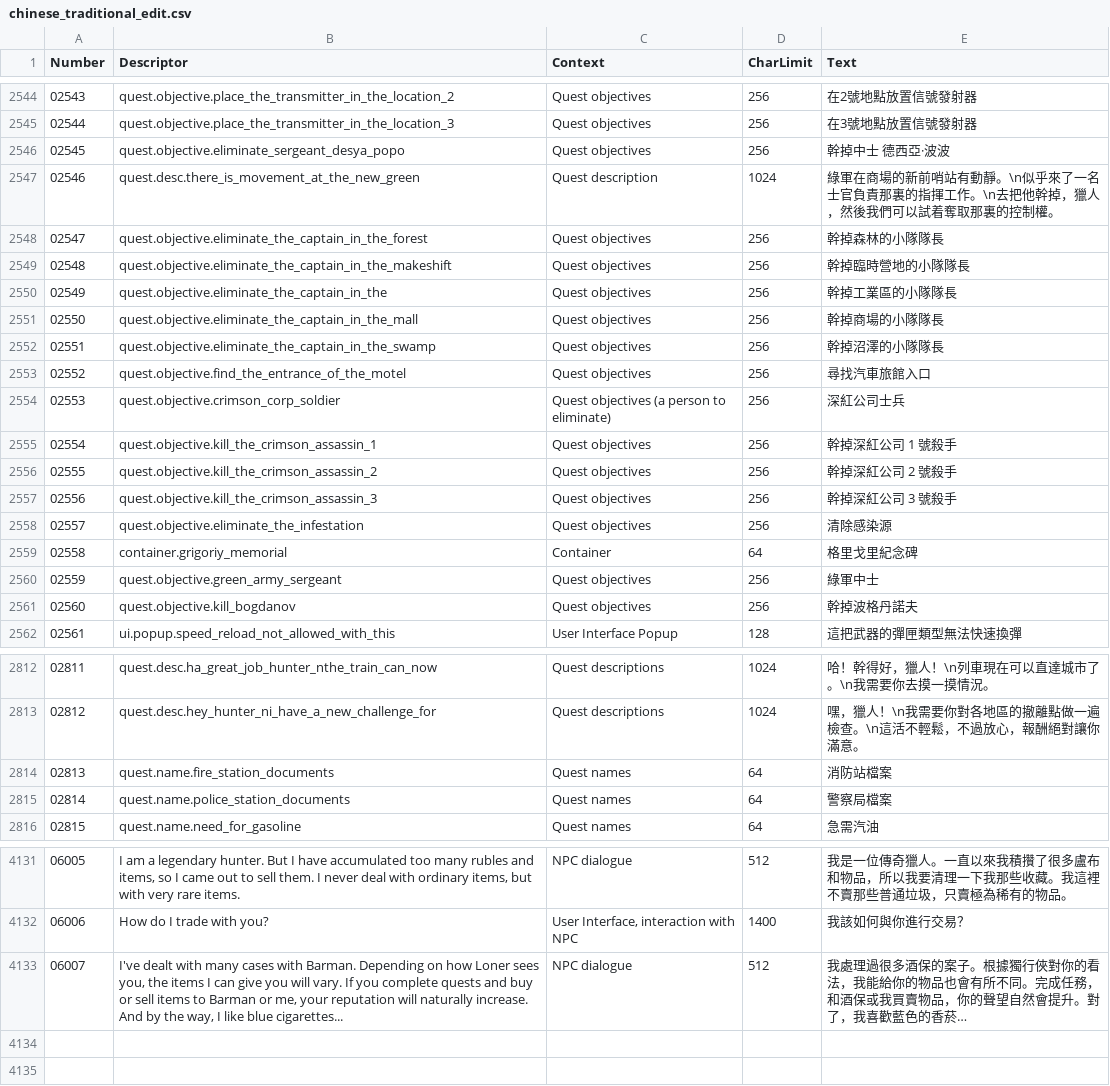
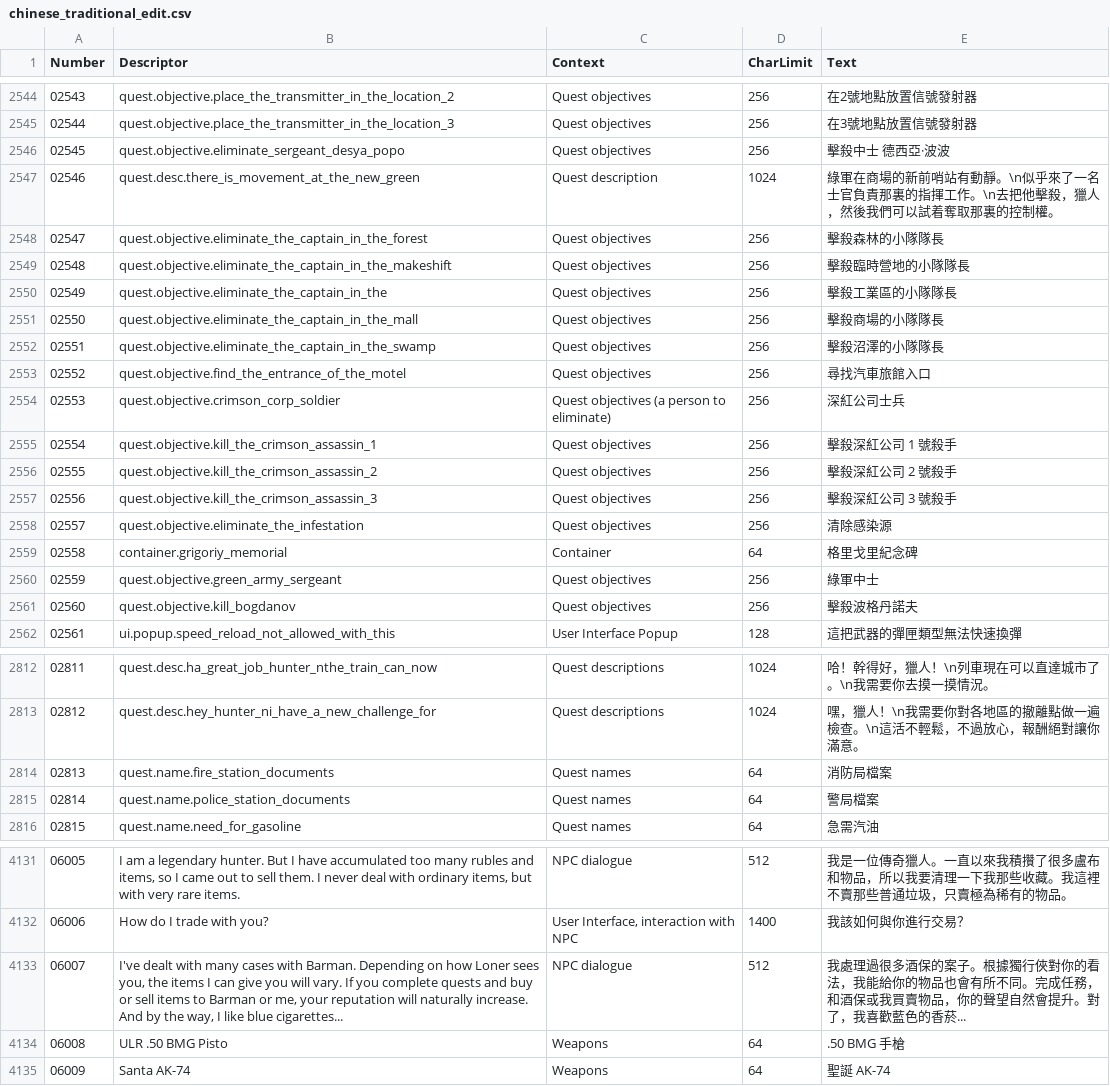
Before and after one commit to NCFFCN/chinese_traditional, a CSV file: chinese_traditional_edit.csv, drawn as a sheet; only a part is shown, gaps mark what is left out; the diff covers the shown part only.

```diff
--- a/chinese_traditional_edit.csv
+++ b/chinese_traditional_edit.csv
@@ -2545,14 +2545,14 @@
 02544,quest.objective.place_the_transmitter_in_the_location_3,Quest objectives,256,在3號地點放置信號發射器
-02545,quest.objective.eliminate_sergeant_desya_popo,Quest objectives,256,幹掉中士 德西亞·波波
-02546,quest.desc.there_is_movement_at_the_new_green,Quest description,1024,綠軍在商場的新前哨站有動靜。\n似乎來了一名士官負責那裏的指揮工作。\n去把他幹掉，獵人，然後我們可以試着奪取那裏的控制權。
-02547,quest.objective.eliminate_the_captain_in_the_forest,Quest objectives,256,幹掉森林的小隊隊長
-02548,quest.objective.eliminate_the_captain_in_the_makeshift,Quest objectives,256,幹掉臨時營地的小隊隊長
-02549,quest.objective.eliminate_the_captain_in_the,Quest objectives,256,幹掉工業區的小隊隊長
-02550,quest.objective.eliminate_the_captain_in_the_mall,Quest objectives,256,幹掉商場的小隊隊長
-02551,quest.objective.eliminate_the_captain_in_the_swamp,Quest objectives,256,幹掉沼澤的小隊隊長
+02545,quest.objective.eliminate_sergeant_desya_popo,Quest objectives,256,擊殺中士 德西亞·波波
+02546,quest.desc.there_is_movement_at_the_new_green,Quest description,1024,綠軍在商場的新前哨站有動靜。\n似乎來了一名士官負責那裏的指揮工作。\n去把他擊殺，獵人，然後我們可以試着奪取那裏的控制權。
+02547,quest.objective.eliminate_the_captain_in_the_forest,Quest objectives,256,擊殺森林的小隊隊長
+02548,quest.objective.eliminate_the_captain_in_the_makeshift,Quest objectives,256,擊殺臨時營地的小隊隊長
+02549,quest.objective.eliminate_the_captain_in_the,Quest objectives,256,擊殺工業區的小隊隊長
+02550,quest.objective.eliminate_the_captain_in_the_mall,Quest objectives,256,擊殺商場的小隊隊長
+02551,quest.objective.eliminate_the_captain_in_the_swamp,Quest objectives,256,擊殺沼澤的小隊隊長
 02552,quest.objective.find_the_entrance_of_the_motel,Quest objectives,256,尋找汽車旅館入口
 02553,quest.objective.crimson_corp_soldier,Quest objectives (a person to eliminate),256,深紅公司士兵
-02554,quest.objective.kill_the_crimson_assassin_1,Quest objectives,256,幹掉深紅公司 1 號殺手
-02555,quest.objective.kill_the_crimson_assassin_2,Quest objectives,256,幹掉深紅公司 2 號殺手
-02556,quest.objective.kill_the_crimson_assassin_3,Quest objectives,256,幹掉深紅公司 3 號殺手
+02554,quest.objective.kill_the_crimson_assassin_1,Quest objectives,256,擊殺深紅公司 1 號殺手
+02555,quest.objective.kill_the_crimson_assassin_2,Quest objectives,256,擊殺深紅公司 2 號殺手
+02556,quest.objective.kill_the_crimson_assassin_3,Quest objectives,256,擊殺深紅公司 3 號殺手
 02557,quest.objective.eliminate_the_infestation,Quest objectives,256,清除感染源
@@ -2560,3 +2560,3 @@
 02559,quest.objective.green_army_sergeant,Quest objectives,256,綠軍中士
-02560,quest.objective.kill_bogdanov,Quest objectives,256,幹掉波格丹諾夫
+02560,quest.objective.kill_bogdanov,Quest objectives,256,擊殺波格丹諾夫
 02561,ui.popup.speed_reload_not_allowed_with_this,User Interface Popup,128,這把武器的彈匣類型無法快速換彈
@@ -2813,4 +2813,4 @@
 02812,quest.desc.hey_hunter_ni_have_a_new_challenge_for,Quest descriptions,1024,嘿，獵人！\n我需要你對各地區的撤離點做一遍檢查。\n這活不輕鬆，不過放心，報酬絕對讓你滿意。
-02813,quest.name.fire_station_documents,Quest names,64,消防站檔案
-02814,quest.name.police_station_documents,Quest names,64,警察局檔案
+02813,quest.name.fire_station_documents,Quest names,64,消防局檔案
+02814,quest.name.police_station_documents,Quest names,64,警局檔案
 02815,quest.name.need_for_gasoline,Quest names,64,急需汽油
@@ -4133 +4133,3 @@
-06007,"I've dealt with many cases with Barman. Depending on how Loner sees you, the items I can give you will vary. If you complete quests and buy or sell items to Barman or me, your reputation will naturally increase. And by the way, I like blue cigarettes...",NPC dialogue,512,我處理過很多酒保的案子。根據獨行俠對你的看法，我能給你的物品也會有所不同。完成任務，和酒保或我買賣物品，你的聲望自然會提升。對了，我喜歡藍色的香菸…
+06007,"I've dealt with many cases with Barman. Depending on how Loner sees you, the items I can give you will vary. If you complete quests and buy or sell items to Barman or me, your reputation will naturally increase. And by the way, I like blue cigarettes...",NPC dialogue,512,我處理過很多酒保的案子。根據獨行俠對你的看法，我能給你的物品也會有所不同。完成任務，和酒保或我買賣物品，你的聲望自然會提升。對了，我喜歡藍色的香菸...
+06008,ULR .50 BMG Pisto,Weapons,64,.50 BMG 手槍
+06009,Santa AK-74,Weapons,64,聖誕 AK-74
```
Also changed, not shown: 132 edited cells elsewhere in this file, 1 other file.
